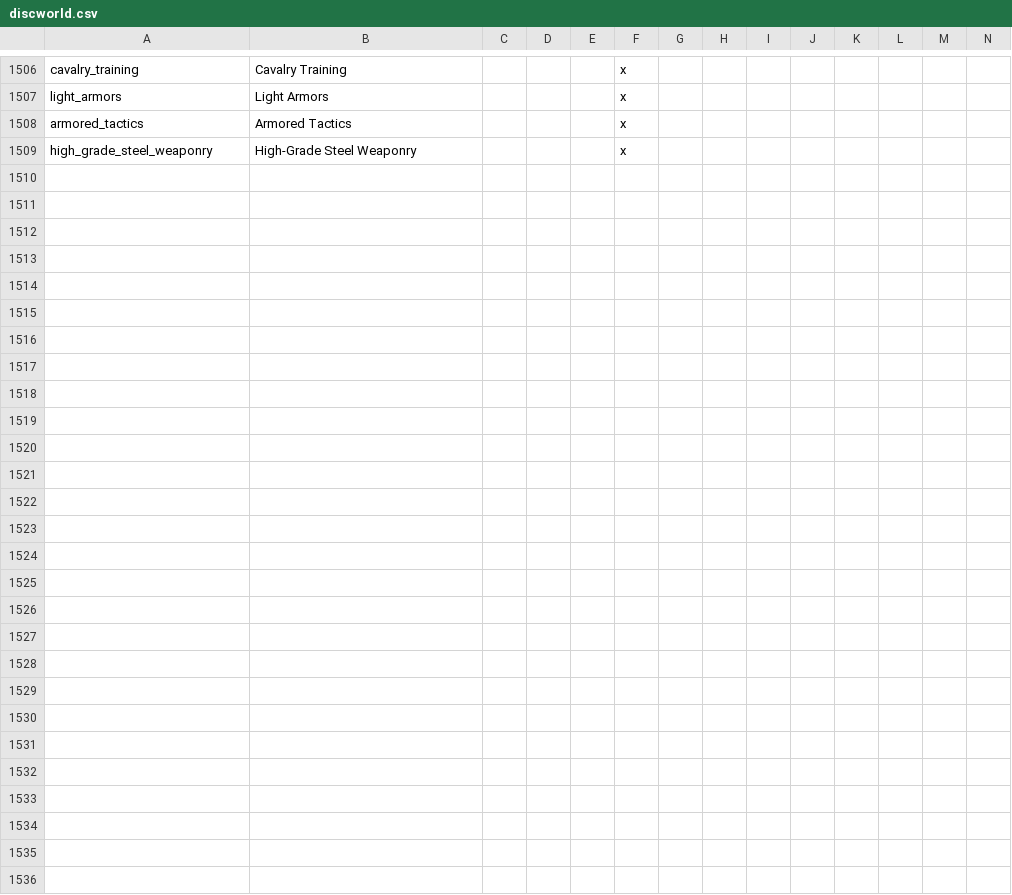
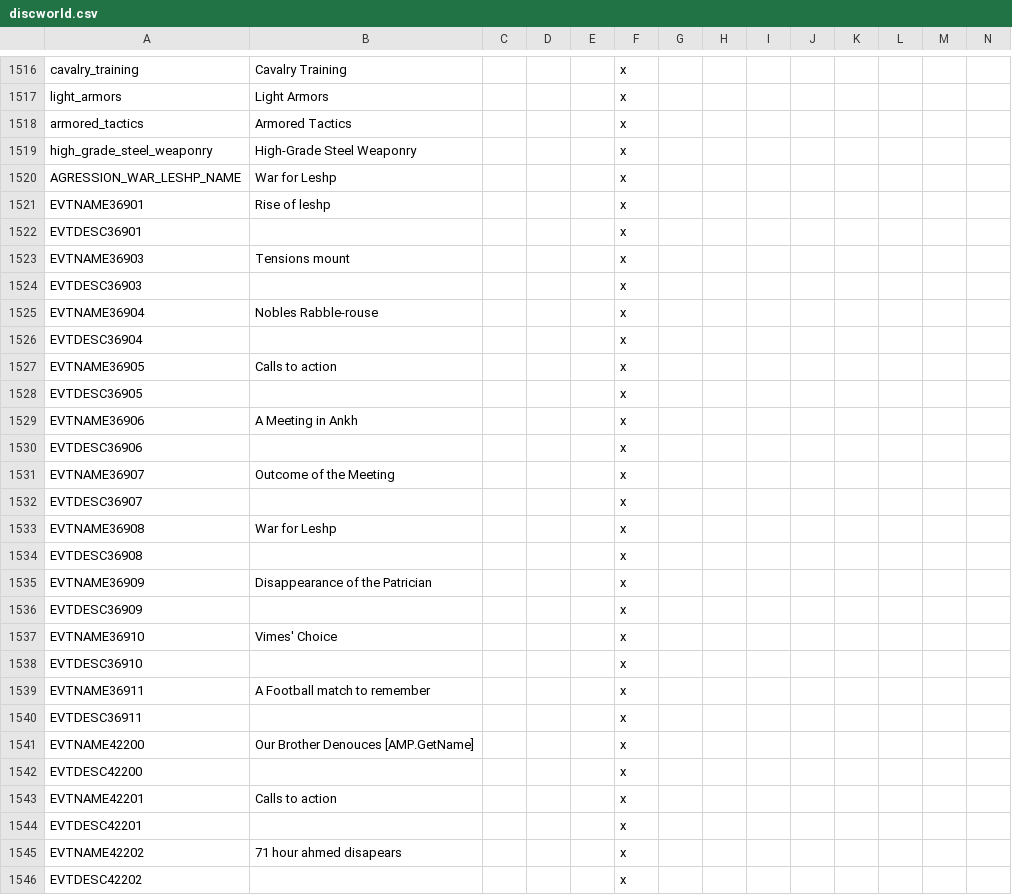
Before and after one commit to Garion132/The_Discworld_Project, a CSV file: localisation/discworld.csv, drawn as a sheet; only a part is shown, gaps mark what is left out; rows hold the shown columns only; the diff covers the shown part only; the diff names each change by its address in the sheet, - before the commit and + after, or states it on an @@ line.

Commit message:
Leshp war and beowill

```diff
--- a/localisation/discworld.csv
+++ b/localisation/discworld.csv
+row 1520: AGRESSION_WAR_LESHP_NAME | War for Leshp |  |  |  | x
+row 1521: EVTNAME36901 | Rise of leshp |  |  |  | x
+row 1522: EVTDESC36901 |  |  |  |  | x
+row 1523: EVTNAME36903 | Tensions mount |  |  |  | x
+row 1524: EVTDESC36903 |  |  |  |  | x
+row 1525: EVTNAME36904 | Nobles Rabble-rouse |  |  |  | x
+row 1526: EVTDESC36904 |  |  |  |  | x
+row 1527: EVTNAME36905 | Calls to action |  |  |  | x
+row 1528: EVTDESC36905 |  |  |  |  | x
+row 1529: EVTNAME36906 | A Meeting in Ankh |  |  |  | x
+row 1530: EVTDESC36906 |  |  |  |  | x
+row 1531: EVTNAME36907 | Outcome of the Meeting |  |  |  | x
+row 1532: EVTDESC36907 |  |  |  |  | x
+row 1533: EVTNAME36908 | War for Leshp |  |  |  | x
+row 1534: EVTDESC36908 |  |  |  |  | x
+row 1535: EVTNAME36909 | Disappearance of the Patrician |  |  |  | x
+row 1536: EVTDESC36909 |  |  |  |  | x
+row 1537: EVTNAME36910 | Vimes' Choice |  |  |  | x
+row 1538: EVTDESC36910 |  |  |  |  | x
+row 1539: EVTNAME36911 | A Football match to remember |  |  |  | x
+row 1540: EVTDESC36911 |  |  |  |  | x
+row 1541: EVTNAME42200 | Our Brother Denouces [AMP.GetName] |  |  |  | x
+row 1542: EVTDESC42200 |  |  |  |  | x
+row 1543: EVTNAME42201 | Calls to action |  |  |  | x
+row 1544: EVTDESC42201 |  |  |  |  | x
+row 1545: EVTNAME42202 | 71 hour ahmed disapears |  |  |  | x
+row 1546: EVTDESC42202 |  |  |  |  | x
```
Also changed, not shown: 10 added rows elsewhere in this file, 19 other files.
